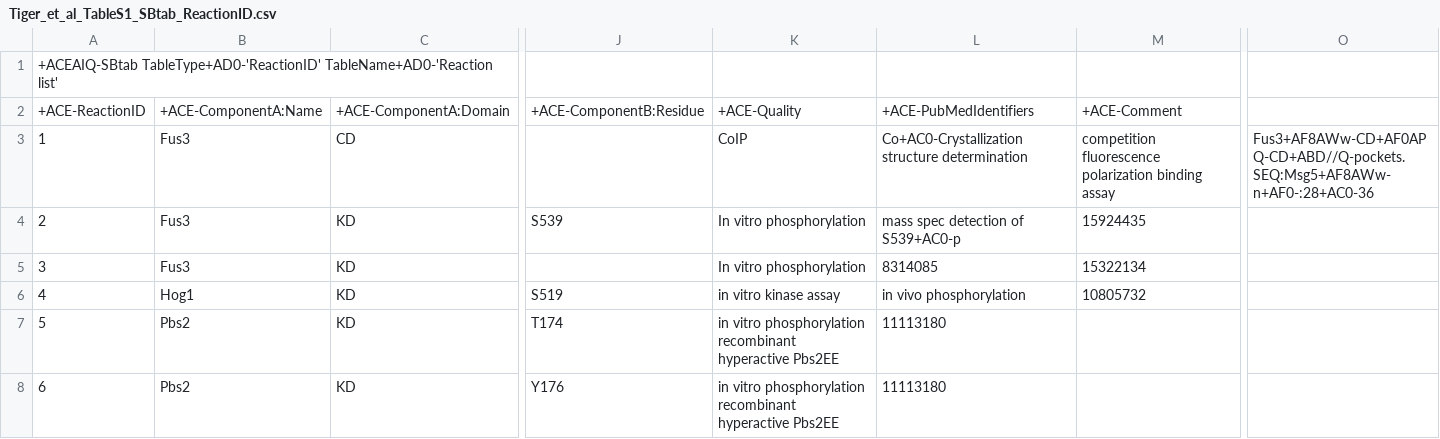
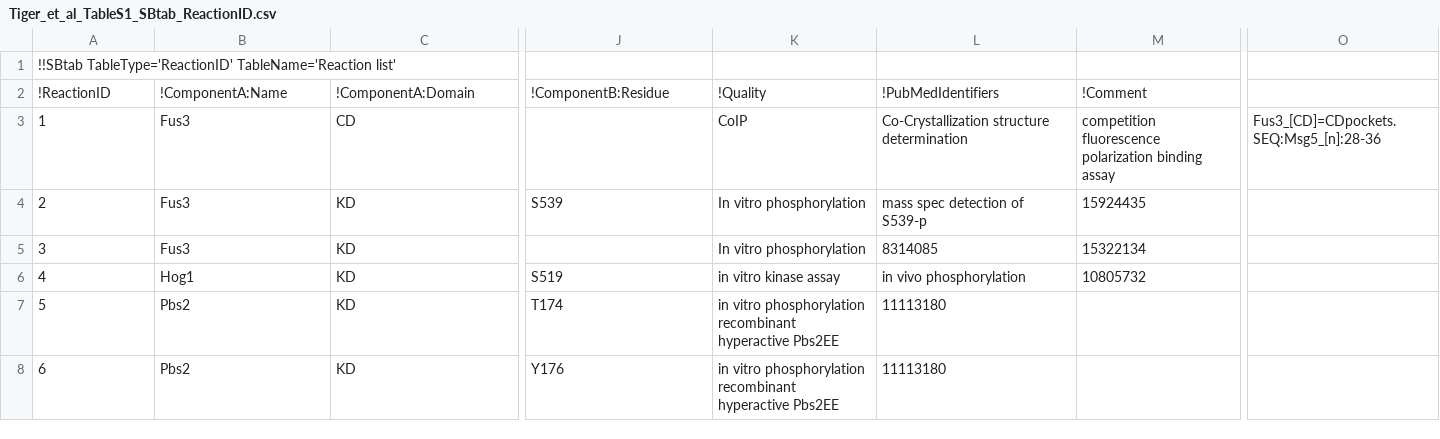
Before and after one commit to thieme/rxnconcompiler, a CSV file: rxnconcompiler/sbtab/sbtab_files/tiger_files_csv_cut/Tiger_et_al_TableS1_SBtab_ReactionID.csv, drawn as a sheet; only a part is shown, gaps mark what is left out; removed rows and columns are numbered as before the commit, all else as after; rows hold the shown columns only; the diff names each change by its address in the sheet, - before the commit and + after, or states it on an @@ line.

```diff
--- a/rxnconcompiler/sbtab/sbtab_files/tiger_files_csv_cut/Tiger_et_al_TableS1_SBtab_ReactionID.csv
+++ b/rxnconcompiler/sbtab/sbtab_files/tiger_files_csv_cut/Tiger_et_al_TableS1_SBtab_ReactionID.csv
-A1: +ACEAIQ-SBtab TableType+AD0-'ReactionID' TableName+AD0-'Reaction list'
+A1: !!SBtab TableType='ReactionID' TableName='Reaction list'
-row 2: +ACE-ReactionID | +ACE-ComponentA:Name | +ACE-ComponentA:Domain | +ACE-ComponentB:Residue | +ACE-Quality | +ACE-PubMedIdentifiers | +ACE-Comment
+row 2: !ReactionID | !ComponentA:Name | !ComponentA:Domain | !ComponentB:Residue | !Quality | !PubMedIdentifiers | !Comment
-L3: Co+AC0-Crystallization structure determination
+L3: Co-Crystallization structure determination
-O3: Fus3+AF8AWw-CD+AF0APQ-CD+ABD//Q-pockets. SEQ:Msg5+AF8AWw-n+AF0-:28+AC0-36
+O3: Fus3_[CD]=CDpockets. SEQ:Msg5_[n]:28-36
-L4: mass spec detection of S539+AC0-p
+L4: mass spec detection of S539-p
```
Also changed, not shown: rxnconcompiler/sbtab/sbtab_files/tiger_files_csv_cut/Tiger_et_al_TableS1_SBtab_ContingencyID.csv, rxnconcompiler/sbtab/sbtab_files/tiger_files_csv_cut/Tiger_et_al_TableS1_SBtab_ReactionList.csv, 4 other files.
